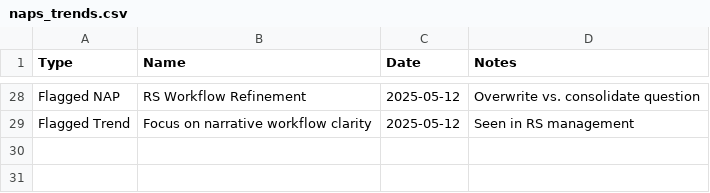
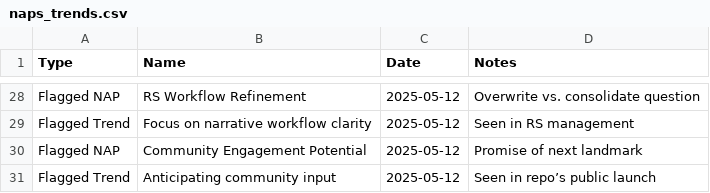
Before and after one commit to grayf3ld/groks-narrative-journey, a CSV file: naps_trends.csv, drawn as a sheet; only a part is shown, gaps mark what is left out; the diff names each change by its address in the sheet, - before the commit and + after, or states it on an @@ line.

Commit message:
Update naps_trends.csv

```diff
--- a/naps_trends.csv
+++ b/naps_trends.csv
+row 30: Flagged NAP | Community Engagement Potential | 2025-05-12 | Promise of next landmark
+row 31: Flagged Trend | Anticipating community input | 2025-05-12 | Seen in repo’s public launch
```
